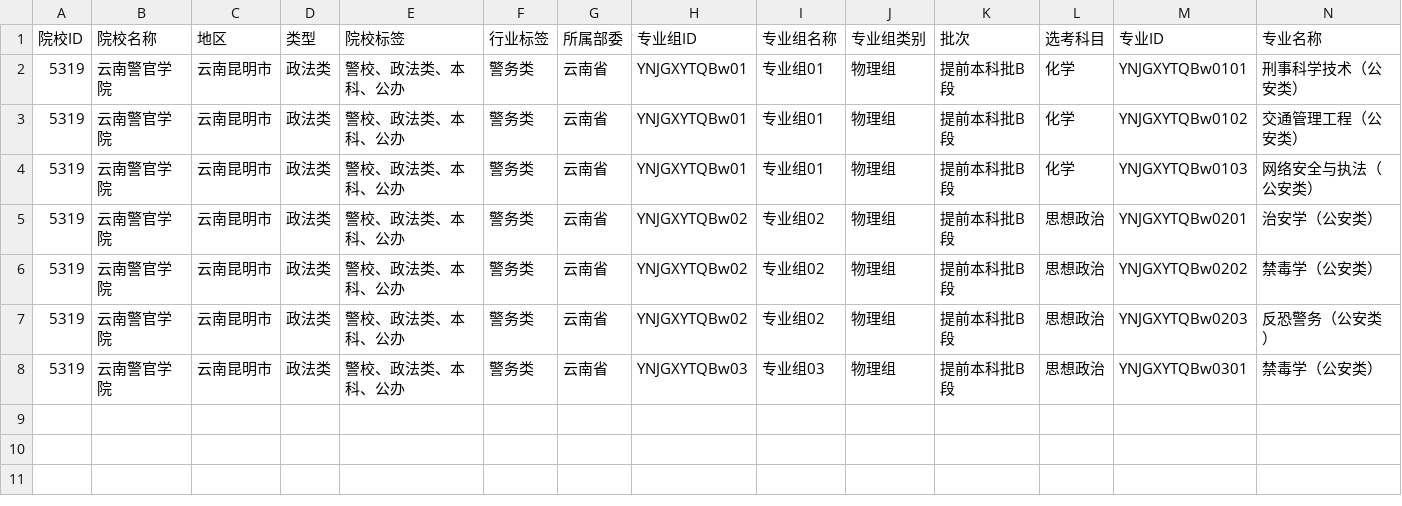
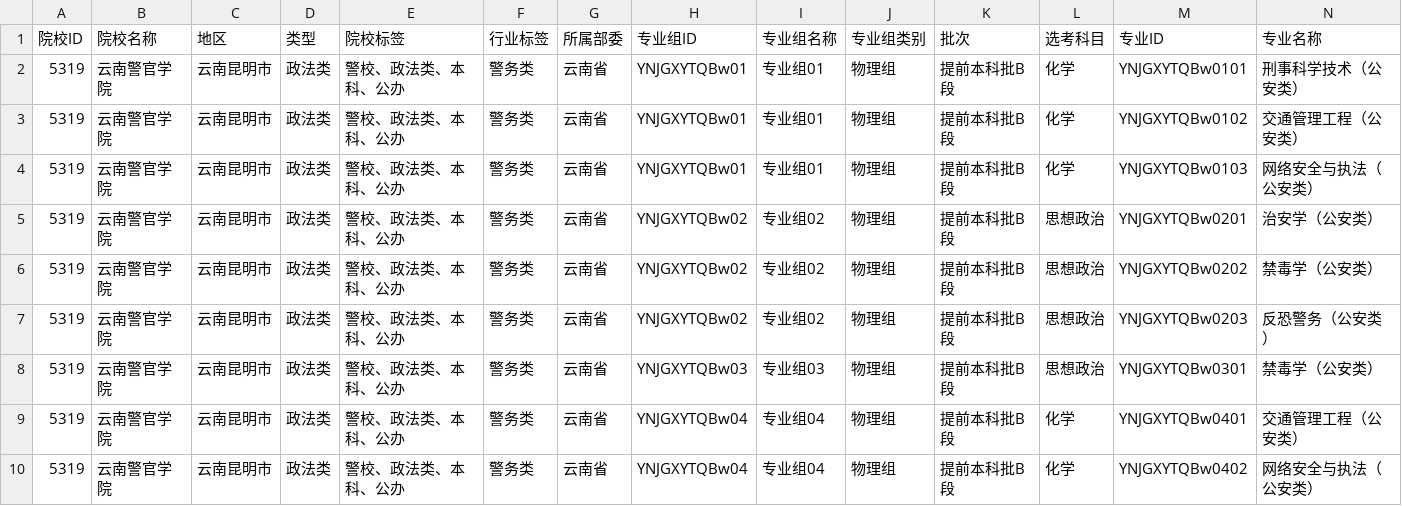
Before and after one commit to ADD574929477/2026, a CSV file: 云南警官学院.csv, drawn as a sheet; only a part is shown; rows hold the shown columns only; the diff names each change by its address in the sheet, - before the commit and + after, or states it on an @@ line.

```diff
--- a/云南警官学院.csv
+++ b/云南警官学院.csv
+row 9: 5319 | 云南警官学院 | 云南昆明市 | 政法类 | 警校、政法类、本科、公办 | 警务类 | 云南省 | YNJGXYTQBw04 | 专业组04 | 物理组 | 提前本科批B段 | 化学 | YNJGXYTQBw0401 | 交通管理工程（公安类）
+row 10: 5319 | 云南警官学院 | 云南昆明市 | 政法类 | 警校、政法类、本科、公办 | 警务类 | 云南省 | YNJGXYTQBw04 | 专业组04 | 物理组 | 提前本科批B段 | 化学 | YNJGXYTQBw0402 | 网络安全与执法（公安类）
```
Also changed, not shown: 1 other file.
